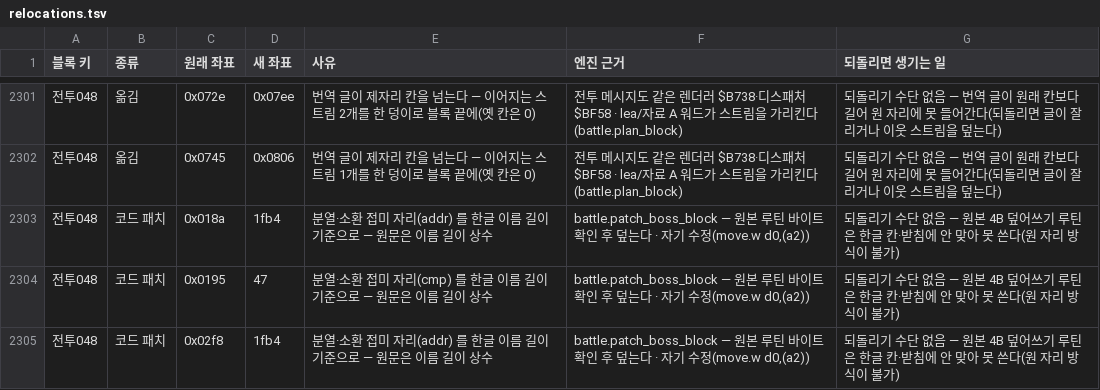
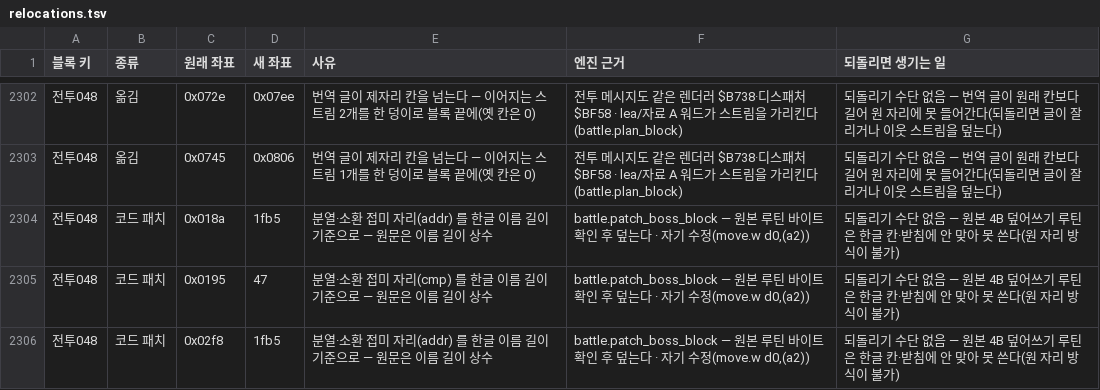
Before and after one commit to byunmaster/ed-patch, a TSV file: games/md-ed2/relocations.tsv, drawn as a sheet; only a part is shown, gaps mark what is left out; the diff covers the shown part only.

```diff
--- a/games/md-ed2/relocations.tsv
+++ b/games/md-ed2/relocations.tsv
@@ -2302,4 +2303,4 @@
 전투048	옮김	0x0745	0x0806	번역 글이 제자리 칸을 넘는다 — 이어지는 스트림 1개를 한 덩이로 블록 끝에(옛 칸은 0)	전투 메시지도 같은 렌더러 $B738·디스패처 $BF58 · lea/자료 A 워드가 스트림을 가리킨다(battle.plan_block)	되돌리기 수단 없음 — 번역 글이 원래 칸보다 길어 원 자리에 못 들어간다(되돌리면 글이 잘리거나 이웃 스트림을 덮는다)
-전투048	코드 패치	0x018a	1fb4	분열·소환 접미 자리(addr) 를 한글 이름 길이 기준으로 — 원문은 이름 길이 상수	battle.patch_boss_block — 원본 루틴 바이트 확인 후 덮는다 · 자기 수정(move.w d0,(a2))	되돌리기 수단 없음 — 원본 4B 덮어쓰기 루틴은 한글 칸·받침에 안 맞아 못 쓴다(원 자리 방식이 불가)
+전투048	코드 패치	0x018a	1fb5	분열·소환 접미 자리(addr) 를 한글 이름 길이 기준으로 — 원문은 이름 길이 상수	battle.patch_boss_block — 원본 루틴 바이트 확인 후 덮는다 · 자기 수정(move.w d0,(a2))	되돌리기 수단 없음 — 원본 4B 덮어쓰기 루틴은 한글 칸·받침에 안 맞아 못 쓴다(원 자리 방식이 불가)
 전투048	코드 패치	0x0195	47	분열·소환 접미 자리(cmp) 를 한글 이름 길이 기준으로 — 원문은 이름 길이 상수	battle.patch_boss_block — 원본 루틴 바이트 확인 후 덮는다 · 자기 수정(move.w d0,(a2))	되돌리기 수단 없음 — 원본 4B 덮어쓰기 루틴은 한글 칸·받침에 안 맞아 못 쓴다(원 자리 방식이 불가)
-전투048	코드 패치	0x02f8	1fb4	분열·소환 접미 자리(addr) 를 한글 이름 길이 기준으로 — 원문은 이름 길이 상수	battle.patch_boss_block — 원본 루틴 바이트 확인 후 덮는다 · 자기 수정(move.w d0,(a2))	되돌리기 수단 없음 — 원본 4B 덮어쓰기 루틴은 한글 칸·받침에 안 맞아 못 쓴다(원 자리 방식이 불가)
+전투048	코드 패치	0x02f8	1fb5	분열·소환 접미 자리(addr) 를 한글 이름 길이 기준으로 — 원문은 이름 길이 상수	battle.patch_boss_block — 원본 루틴 바이트 확인 후 덮는다 · 자기 수정(move.w d0,(a2))	되돌리기 수단 없음 — 원본 4B 덮어쓰기 루틴은 한글 칸·받침에 안 맞아 못 쓴다(원 자리 방식이 불가)
```
Also changed, not shown: 2 added rows and 35 edited cells elsewhere in this file, 15 other files.
